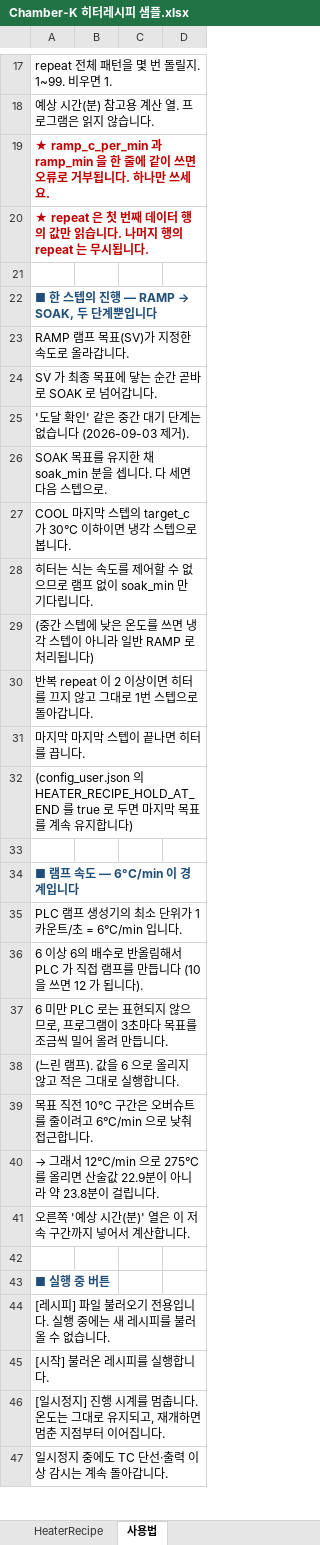
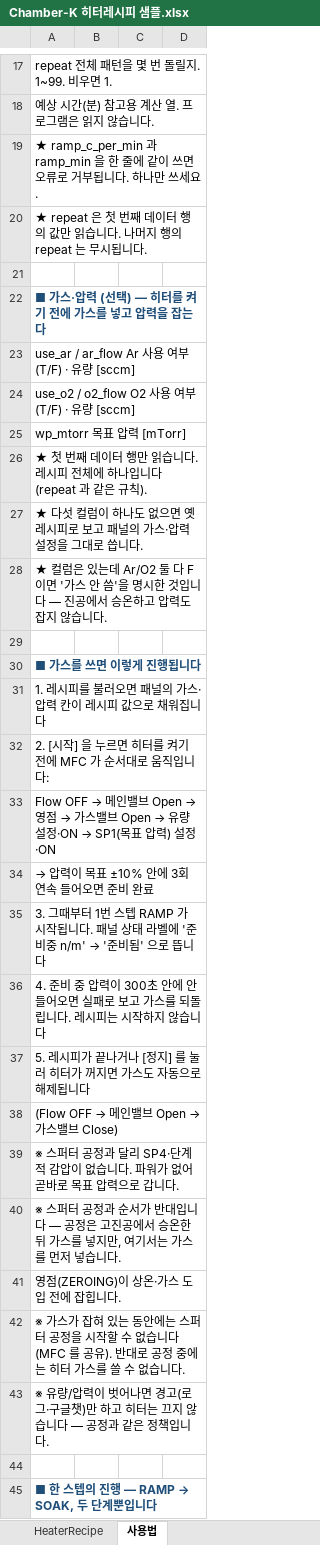
Before and after one commit to LeeJunHeon/Chamber.K_program, an Excel workbook: recipes/Chamber-K 히터레시피 샘플.xlsx, sheet 사용법, drawn as a sheet; only a part is shown, gaps mark what is left out; the shorter side is filled out with more unchanged rows; values as stored, in another font and other column widths than the file's, no borders; the diff covers the shown part only; the diff names each change by its address in the sheet, - before the commit and + after, or states it on an @@ line.

```diff
--- a/recipes/Chamber-K 히터레시피 샘플.xlsx (sheet 사용법)
+++ b/recipes/Chamber-K 히터레시피 샘플.xlsx (sheet 사용법)
@@ A19:A20 bold: on → off, text colour: #C00000 → black @@
+row 21: (empty)
+row 22: ■ 가스·압력 (선택) — 히터를 켜기 전에 가스를 넣고 압력을 잡는다
+row 23: use_ar / ar_flow Ar 사용 여부(T/F) · 유량 [sccm]
+row 24: use_o2 / o2_flow O2 사용 여부(T/F) · 유량 [sccm]
+row 25: wp_mtorr 목표 압력 [mTorr]
+row 26: ★ 첫 번째 데이터 행만 읽습니다. 레시피 전체에 하나입니다 (repeat 과 같은 규칙).
+row 27: ★ 다섯 컬럼이 하나도 없으면 옛 레시피로 보고 패널의 가스·압력 설정을 그대로 씁니다.
+row 28: ★ 컬럼은 있는데 Ar/O2 둘 다 F 이면 '가스 안 씀'을 명시한 것입니다 — 진공에서 승온하고 압력도 잡지 않습니다.
+row 29: (empty)
+row 30: ■ 가스를 쓰면 이렇게 진행됩니다
+row 31: 1. 레시피를 불러오면 패널의 가스·압력 칸이 레시피 값으로 채워집니다
+row 32: 2. [시작] 을 누르면 히터를 켜기 전에 MFC 가 순서대로 움직입니다:
+row 33: Flow OFF → 메인밸브 Open → 영점 → 가스밸브 Open → 유량 설정·ON → SP1(목표 압력) 설정·ON
+row 34: → 압력이 목표 ±10% 안에 3회 연속 들어오면 준비 완료
+row 35: 3. 그때부터 1번 스텝 RAMP 가 시작됩니다. 패널 상태 라벨에 '준비중 n/m' → '준비됨' 으로 뜹니다
+row 36: 4. 준비 중 압력이 300초 안에 안 들어오면 실패로 보고 가스를 되돌립니다. 레시피는 시작하지 않습니다
+row 37: 5. 레시피가 끝나거나 [정지] 를 눌러 히터가 꺼지면 가스도 자동으로 해제됩니다
+row 38: (Flow OFF → 메인밸브 Open → 가스밸브 Close)
+row 39: ※ 스퍼터 공정과 달리 SP4·단계적 감압이 없습니다. 파워가 없어 곧바로 목표 압력으로 갑니다.
+row 40: ※ 스퍼터 공정과 순서가 반대입니다 — 공정은 고진공에서 승온한 뒤 가스를 넣지만, 여기서는 가스를 먼저 넣습니다.
+row 41: 영점(ZEROING)이 상온·가스 도입 전에 잡힙니다.
+row 42: ※ 가스가 잡혀 있는 동안에는 스퍼터 공정을 시작할 수 없습니다 (MFC 를 공유). 반대로 공정 중에는 히터 가스를 쓸 수 없습니다.
+row 43: ※ 유량/압력이 벗어나면 경고(로그·구글챗)만 하고 히터는 끄지 않습니다 — 공정과 같은 정책입니다.
```
Also changed, not shown: 1 added row, 3 edited cells and cell formats elsewhere in this sheet, sheet HeaterRecipe, recipes/Chamber-K 공정레시피 샘플.xlsx, 2 other files.
